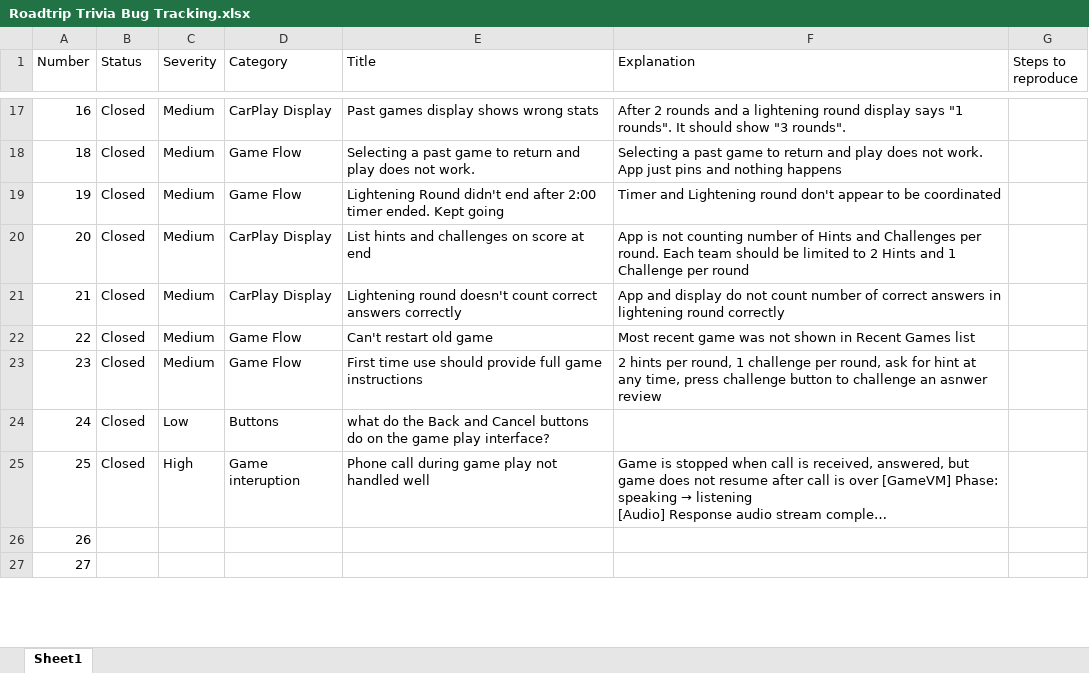
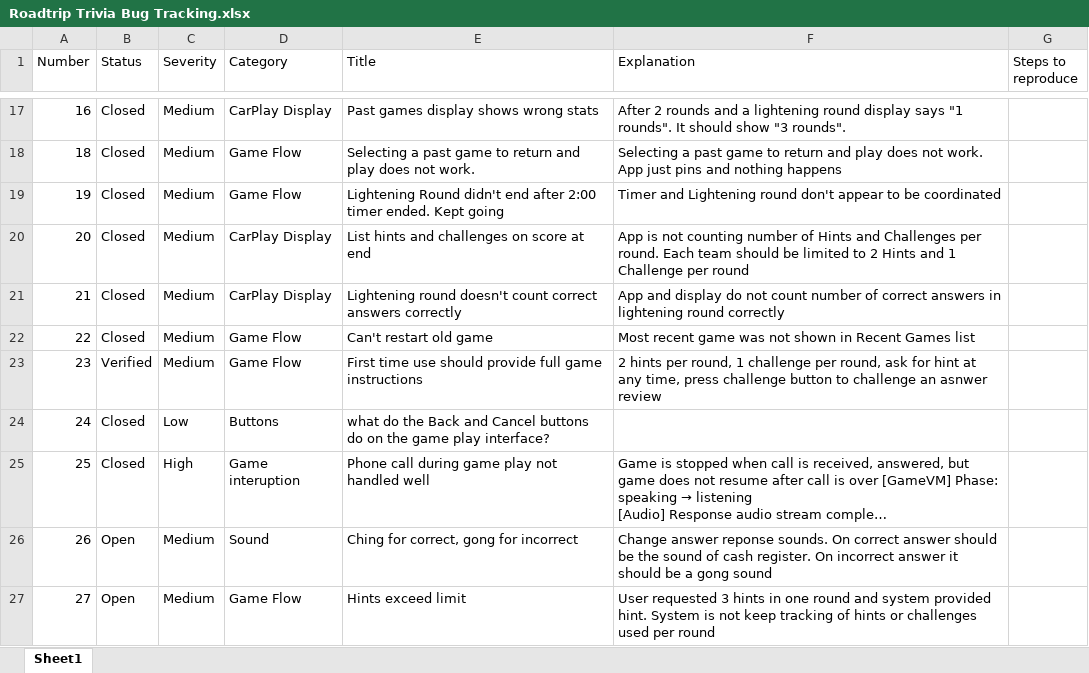
Before and after one commit to tedmorgan/Roadtrip-Trivia, an Excel workbook: Roadtrip Trivia Bug Tracking.xlsx, sheet Sheet1, drawn as a sheet; only a part is shown, gaps mark what is left out; long unchanged cells end in …; values as stored, in another font and other column widths than the file's, no borders; conditional formats not drawn; the diff covers the shown part only; the diff names each change by its address in the sheet, - before the commit and + after, or states it on an @@ line.

```diff
--- a/Roadtrip Trivia Bug Tracking.xlsx (sheet Sheet1)
+++ b/Roadtrip Trivia Bug Tracking.xlsx (sheet Sheet1)
-B23 (Status): Closed
+B23 (Status): Verified
-B26:B27 (Status): (empty)
+B26:B27 (Status): Open
-C26:C27 (Severity): (empty)
+C26:C27 (Severity): Medium
-D26 (Category): (empty)
+D26 (Category): Sound
-E26 (Title): (empty)
+E26 (Title): Ching for correct, gong for incorrect
-F26 (Explanation): (empty)
+F26 (Explanation): Change answer reponse sounds. On correct answer should be the sound of cash register. On incorrect answer it should be a gong sound
-D27 (Category): (empty)
+D27 (Category): Game Flow
-E27 (Title): (empty)
+E27 (Title): Hints exceed limit
-F27 (Explanation): (empty)
+F27 (Explanation): User requested 3 hints in one round and system provided hint. System is not keep tracking of hints or challenges used per round
```
Also changed, not shown: 24 edited cells elsewhere in this sheet.
